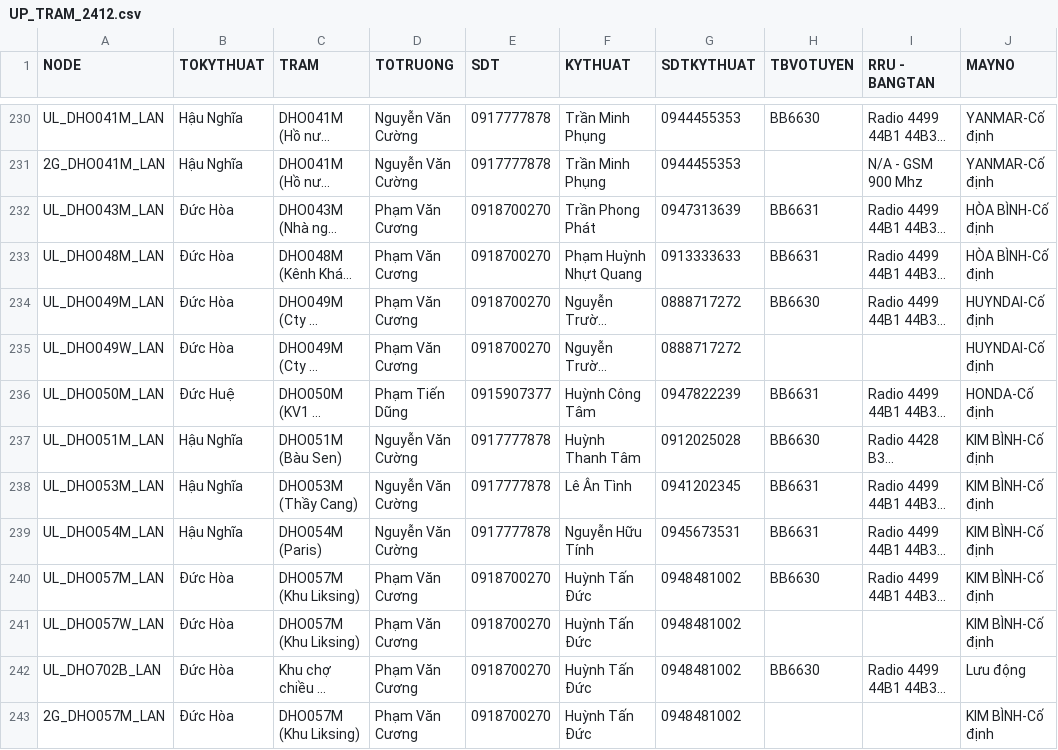
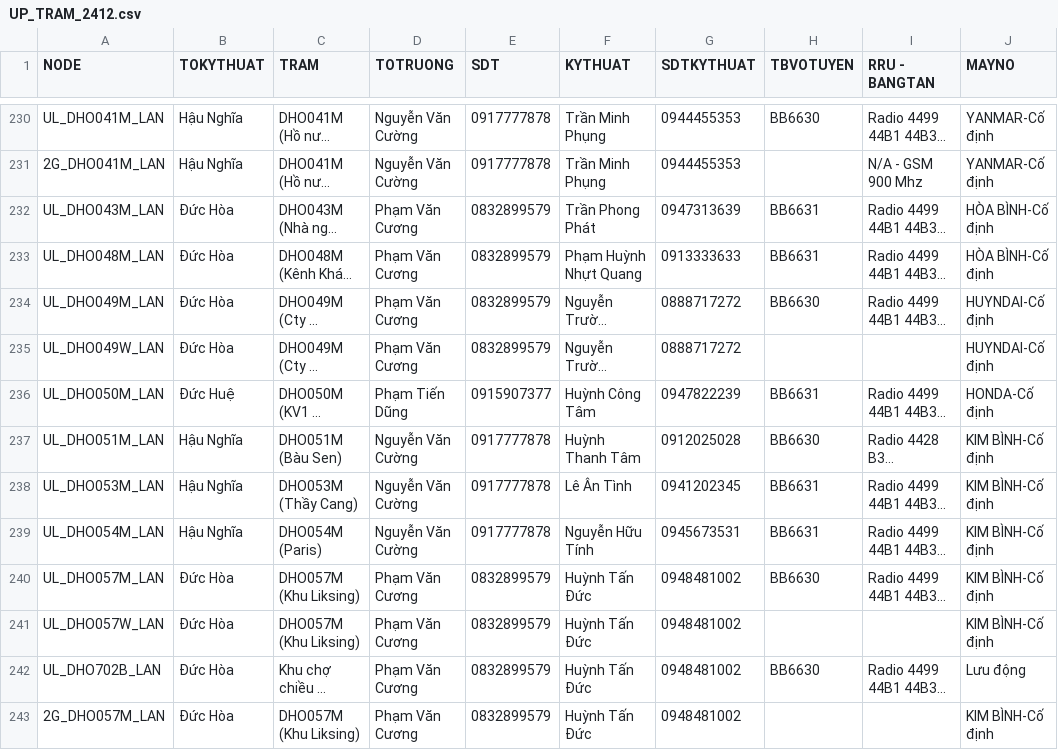
Before and after one commit to congkhanh1504/FMS, a CSV file: UP_TRAM_2412.csv, drawn as a sheet; only a part is shown, gaps mark what is left out; long unchanged cells end in …; the diff covers the shown part only; the diff names each change by its address in the sheet, - before the commit and + after, or states it on an @@ line.

Commit message:
Add files via upload

```diff
--- a/UP_TRAM_2412.csv
+++ b/UP_TRAM_2412.csv
-E232:E235 (SDT): 0918700270
+E232:E235 (SDT): 0832899579
-E240:E243 (SDT): 0918700270
+E240:E243 (SDT): 0832899579
```
Also changed, not shown: 120 edited cells elsewhere in this file.
